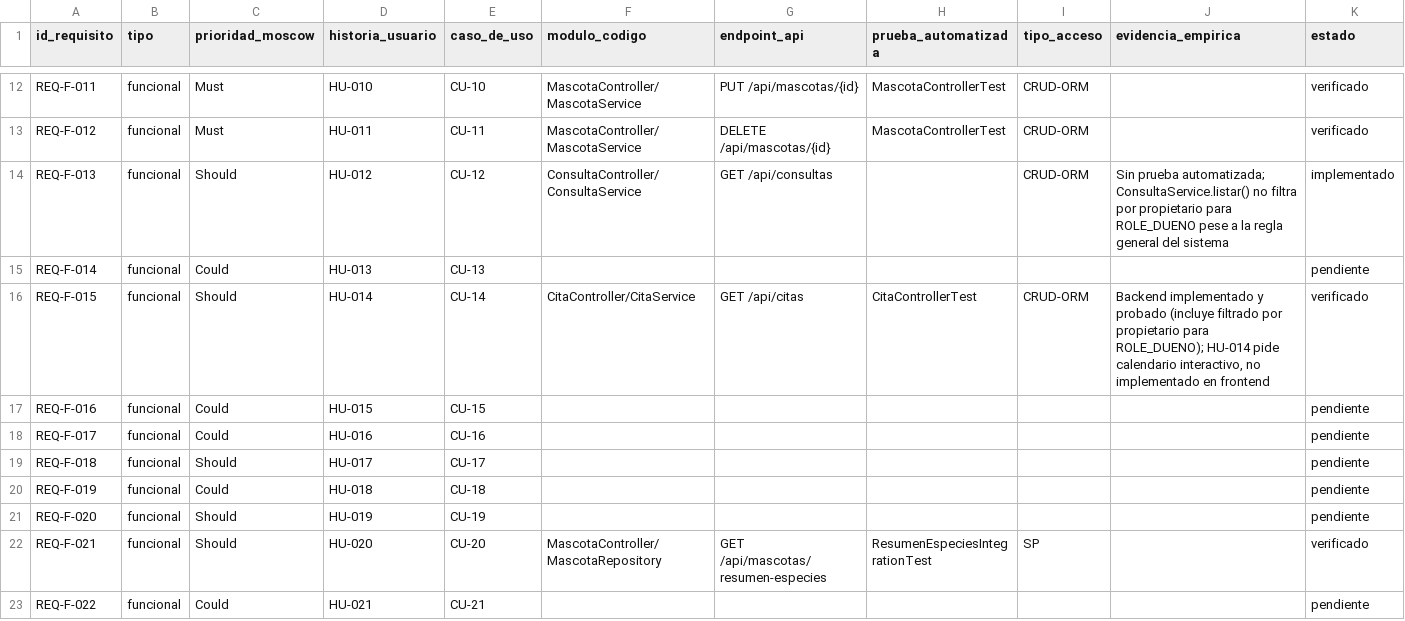
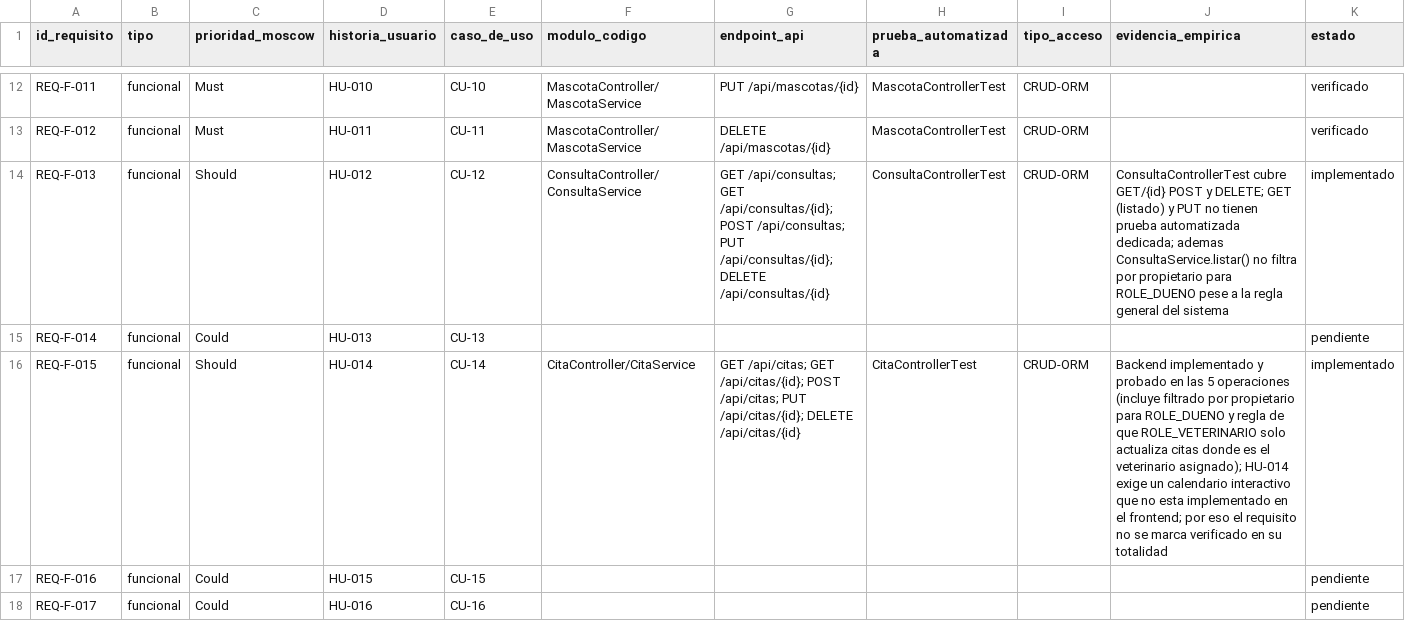
Before and after one commit to Grinjoww/BIOPET-V2, a CSV file: docs/trazabilidad/matriz.csv, drawn as a sheet; only a part is shown, gaps mark what is left out; the shorter side is filled out with more unchanged rows; the diff covers the shown part only.

Commit message:
docs(requisitos): alinear SRS y trazabilidad con Unidad IV

```diff
--- a/docs/trazabilidad/matriz.csv
+++ b/docs/trazabilidad/matriz.csv
@@ -13,5 +13,5 @@ REQ-F-011,funcional,Must,HU-010,CU-10,MascotaController/MascotaService,PUT /api/
 REQ-F-012,funcional,Must,HU-011,CU-11,MascotaController/MascotaService,DELETE /api/mascotas/{id},MascotaControllerTest,CRUD-ORM,,verificado
-REQ-F-013,funcional,Should,HU-012,CU-12,ConsultaController/ConsultaService,GET /api/consultas,,CRUD-ORM,Sin prueba automatizada; ConsultaService.listar() no filtra por propietario para ROLE_DUENO pese a la regla general del sistema,implementado
+REQ-F-013,funcional,Should,HU-012,CU-12,ConsultaController/ConsultaService,GET /api/consultas; GET /api/consultas/{id}; POST /api/consultas; PUT /api/consultas/{id}; DELETE /api/consultas/{id},ConsultaControllerTest,CRUD-ORM,ConsultaControllerTest cubre GET/{id} POST y DELETE; GET (listado) y PUT no tienen prueba automatizada dedicada; ademas ConsultaService.listar() no filtra por propietario para ROLE_DUENO pese a la regla general del sistema,implementado
 REQ-F-014,funcional,Could,HU-013,CU-13,,,,,,pendiente
-REQ-F-015,funcional,Should,HU-014,CU-14,CitaController/CitaService,GET /api/citas,CitaControllerTest,CRUD-ORM,"Backend implementado y probado (incluye filtrado por propietario para ROLE_DUENO); HU-014 pide calendario interactivo, no implementado en frontend",verificado
+REQ-F-015,funcional,Should,HU-014,CU-14,CitaController/CitaService,GET /api/citas; GET /api/citas/{id}; POST /api/citas; PUT /api/citas/{id}; DELETE /api/citas/{id},CitaControllerTest,CRUD-ORM,Backend implementado y probado en las 5 operaciones (incluye filtrado por propietario para ROLE_DUENO y regla de que ROLE_VETERINARIO solo actualiza citas donde es el veterinario asignado); HU-014 exige un calendario interactivo que no esta implementado en el frontend; por eso el requisito no se marca verificado en su totalidad,implementado
 REQ-F-016,funcional,Could,HU-015,CU-15,,,,,,pendiente
```
Also changed, not shown: 17 removed rows and 21 edited cells elsewhere in this file, 4 other files.
